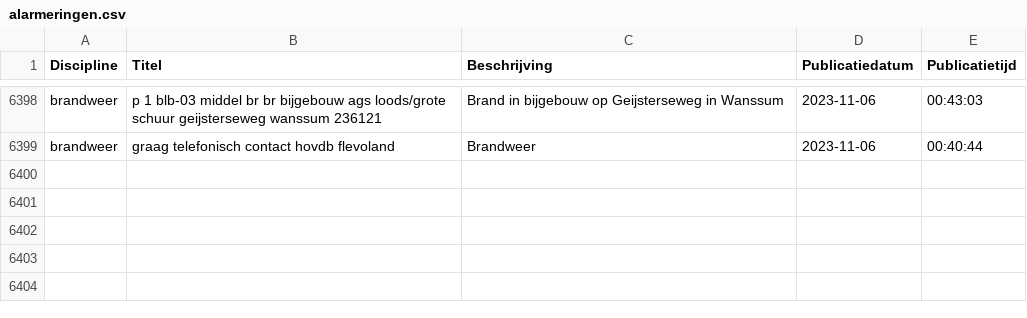
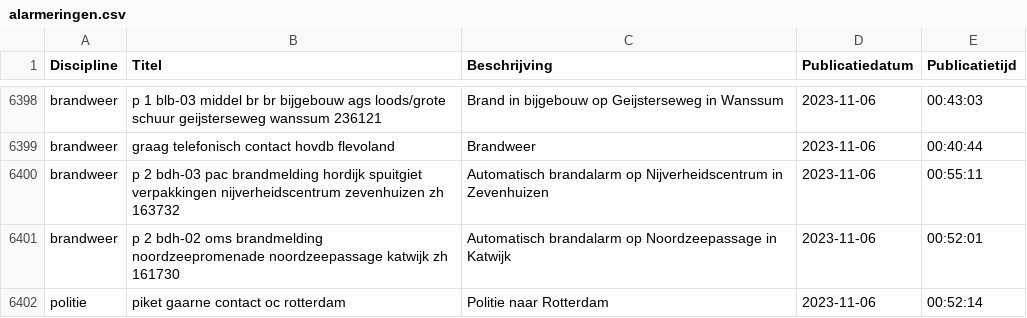
Before and after one commit to maartensiffels/inactief-p2000, a CSV file: data/alarmeringen.csv, drawn as a sheet; only a part is shown, gaps mark what is left out; the diff names each change by its address in the sheet, - before the commit and + after, or states it on an @@ line.

```diff
--- a/data/alarmeringen.csv
+++ b/data/alarmeringen.csv
+row 6400: brandweer | p 2 bdh-03 pac brandmelding hordijk spuitgiet verpakkingen nijverheidscentrum zevenhuizen zh 163732 | Automatisch brandalarm op Nijverheidscentrum in Zevenhuizen | 2023-11-06 | 00:55:11
+row 6401: brandweer | p 2 bdh-02 oms brandmelding noordzeepromenade noordzeepassage katwijk zh 161730 | Automatisch brandalarm op Noordzeepassage in Katwijk | 2023-11-06 | 00:52:01
+row 6402: politie | piket gaarne contact oc rotterdam | Politie naar Rotterdam | 2023-11-06 | 00:52:14
```
Also changed, not shown: data/alarmeringen_2023.csv, data/alarmeringen_2023_11.csv, 1 other file.
